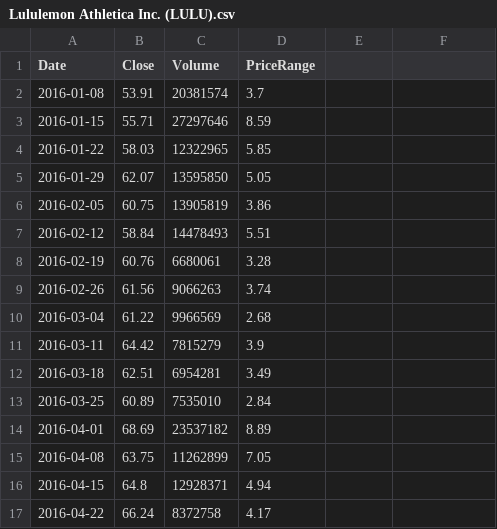
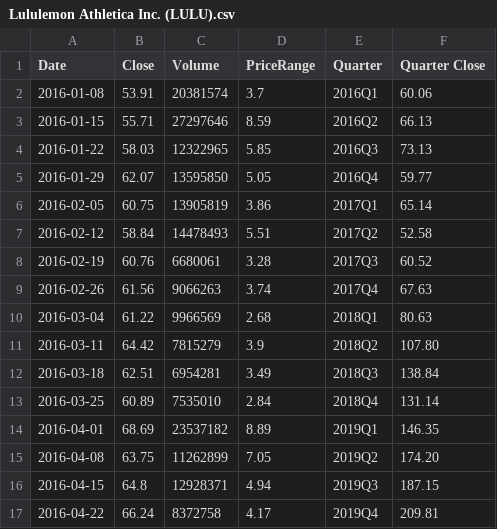
Before and after one commit to ProShaker/NumericalAnalysis, a CSV file: Fitness Data/Lululemon Athletica Inc. (LULU).csv, drawn as a sheet; only a part is shown; the diff covers the shown part only.

```diff
--- a/Fitness Data/Lululemon Athletica Inc. (LULU).csv
+++ b/Fitness Data/Lululemon Athletica Inc. (LULU).csv
@@ -1,17 +1,17 @@
-Date,Close,Volume,PriceRange
-2016-01-08,53.91,20381574,3.7
-2016-01-15,55.71,27297646,8.59
-2016-01-22,58.03,12322965,5.85
-2016-01-29,62.07,13595850,5.05
-2016-02-05,60.75,13905819,3.86
-2016-02-12,58.84,14478493,5.51
-2016-02-19,60.76,6680061,3.28
-2016-02-26,61.56,9066263,3.74
-2016-03-04,61.22,9966569,2.68
-2016-03-11,64.42,7815279,3.9
-2016-03-18,62.51,6954281,3.49
-2016-03-25,60.89,7535010,2.84
-2016-04-01,68.69,23537182,8.89
-2016-04-08,63.75,11262899,7.05
-2016-04-15,64.8,12928371,4.94
-2016-04-22,66.24,8372758,4.17
+Date,Close,Volume,PriceRange,Quarter,Quarter Close
+2016-01-08,53.91,20381574,3.7,2016Q1,60.06
+2016-01-15,55.71,27297646,8.59,2016Q2,66.13
+2016-01-22,58.03,12322965,5.85,2016Q3,73.13
+2016-01-29,62.07,13595850,5.05,2016Q4,59.77
+2016-02-05,60.75,13905819,3.86,2017Q1,65.14
+2016-02-12,58.84,14478493,5.51,2017Q2,52.58
+2016-02-19,60.76,6680061,3.28,2017Q3,60.52
+2016-02-26,61.56,9066263,3.74,2017Q4,67.63
+2016-03-04,61.22,9966569,2.68,2018Q1,80.63
+2016-03-11,64.42,7815279,3.9,2018Q2,107.80
+2016-03-18,62.51,6954281,3.49,2018Q3,138.84
+2016-03-25,60.89,7535010,2.84,2018Q4,131.14
+2016-04-01,68.69,23537182,8.89,2019Q1,146.35
+2016-04-08,63.75,11262899,7.05,2019Q2,174.20
+2016-04-15,64.8,12928371,4.94,2019Q3,187.15
+2016-04-22,66.24,8372758,4.17,2019Q4,209.81
```
Also changed, not shown: 24 edited cells elsewhere in this file, Fitness Data/Planet Fitness (PLNT).csv, Fitness Data/외부데이터.csv.
